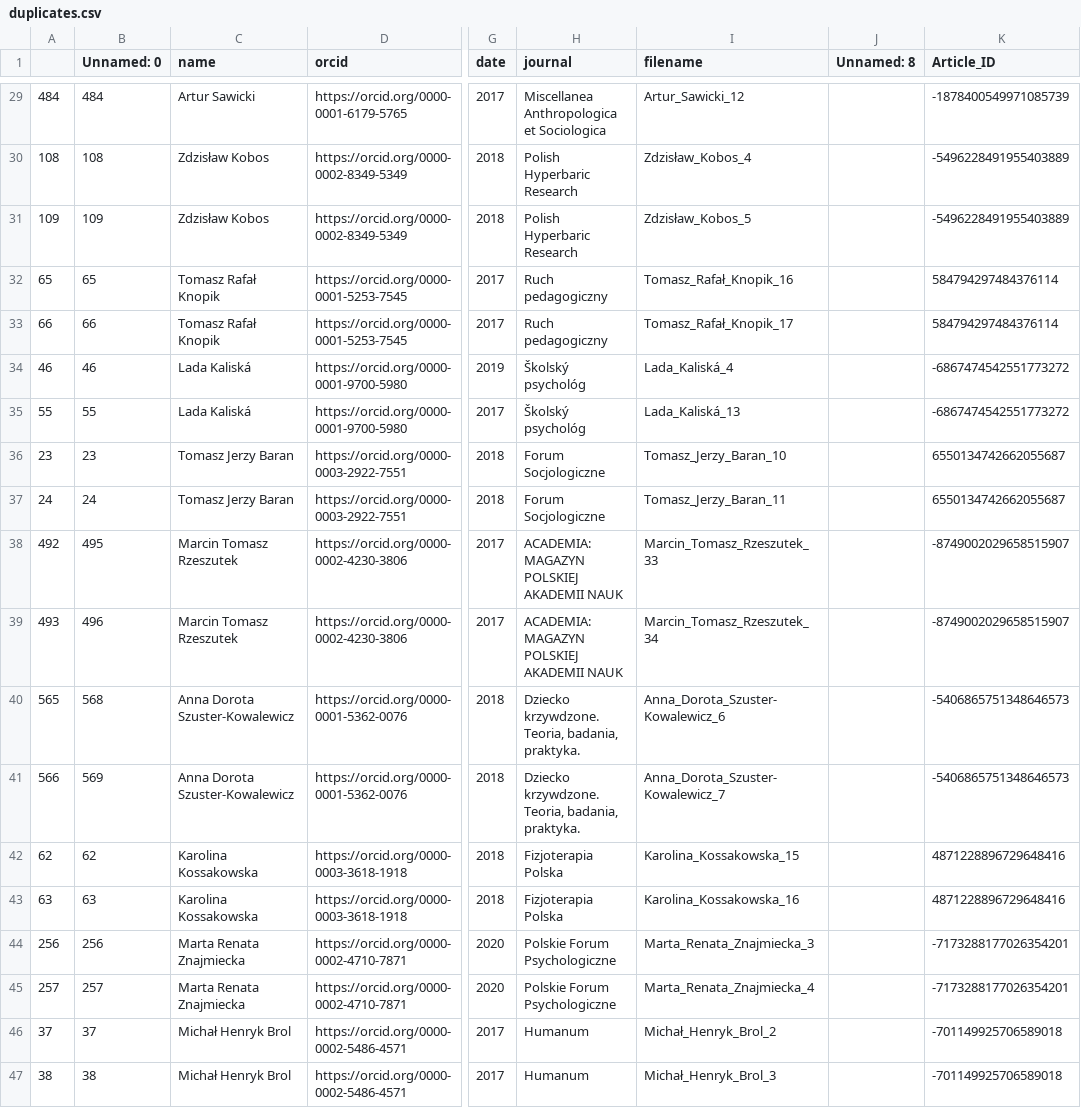
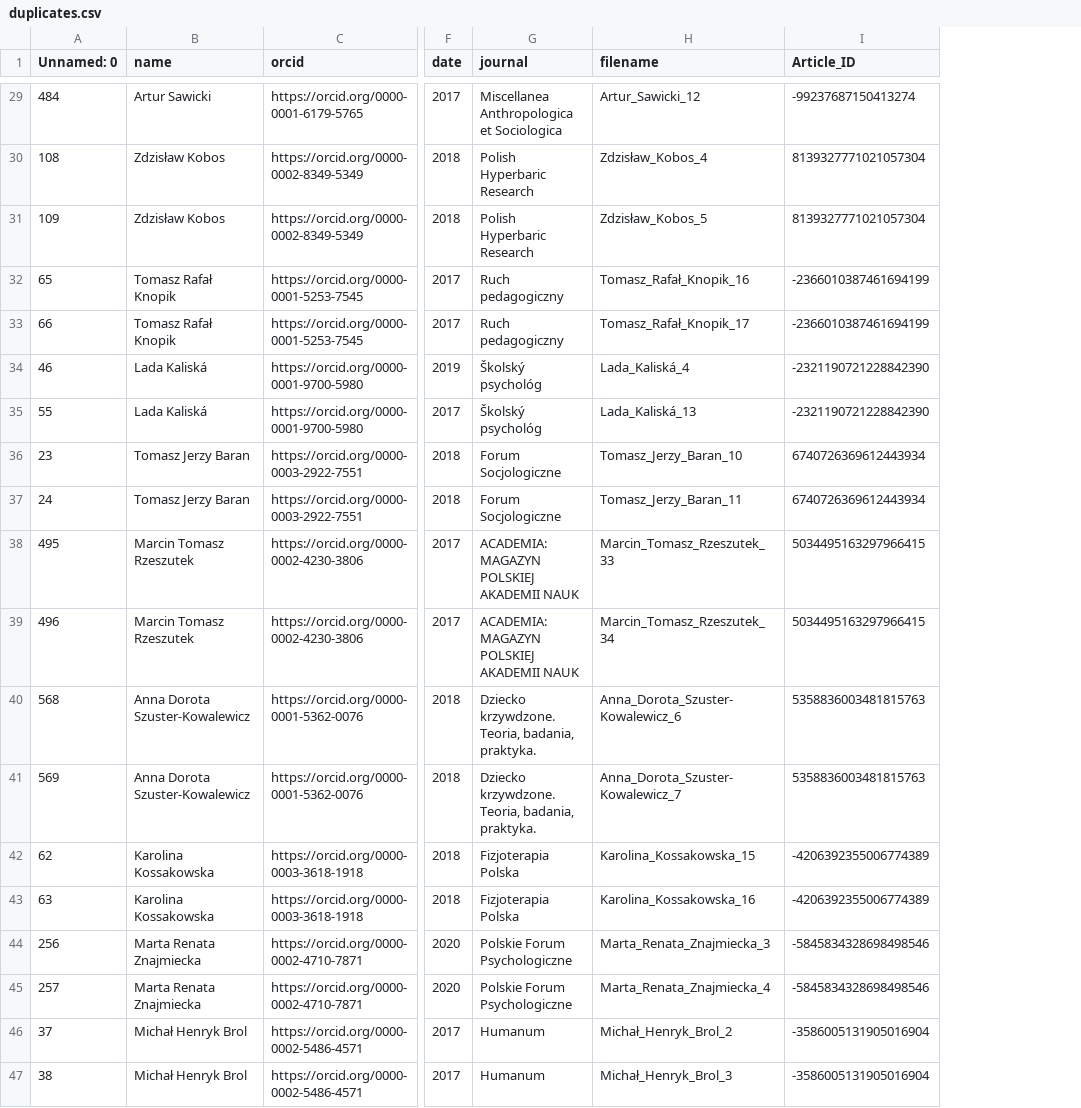
Before and after one commit to hplisiecki/ranking, a CSV file: export_dataset/duplicates.csv, drawn as a sheet; only a part is shown, gaps mark what is left out; removed rows and columns are numbered as before the commit, all else as after; the diff covers the shown part only; the diff names each change by its address in the sheet, - before the commit and + after, or states it on an @@ line.

```diff
--- a/export_dataset/duplicates.csv
+++ b/export_dataset/duplicates.csv
-column A, rows 29-47: 484 | 108 | 109 | 65 | 66 | 46 | 55 | 23 | 24 | 492 | 493 | 565 | 566 | 62 | 63 | 256 | 257 | 37 | 38
-column J (Unnamed: 8), empty
-I29 (Article_ID): -1878400549971085739
+I29 (Article_ID): -99237687150413274
-I30:I31 (Article_ID): -5496228491955403889
+I30:I31 (Article_ID): 8139327771021057304
-I32:I33 (Article_ID): 584794297484376114
+I32:I33 (Article_ID): -2366010387461694199
-I34:I35 (Article_ID): -6867474542551773272
+I34:I35 (Article_ID): -2321190721228842390
-I36:I37 (Article_ID): 6550134742662055687
+I36:I37 (Article_ID): 6740726369612443934
-I38:I39 (Article_ID): -8749002029658515907
+I38:I39 (Article_ID): 5034495163297966415
-I40:I41 (Article_ID): -5406865751348646573
+I40:I41 (Article_ID): 5358836003481815763
-I42:I43 (Article_ID): 4871228896729648416
+I42:I43 (Article_ID): -4206392355006774389
-I44:I45 (Article_ID): -7173288177026354201
+I44:I45 (Article_ID): -5845834328698498546
-I46:I47 (Article_ID): -701149925706589018
+I46:I47 (Article_ID): -3586005131905016904
```
Also changed, not shown: 27 edited cells elsewhere in this file, data/publications/orcid/Uniwersytet_Śląski_w_Katowicach.csv, 5 other files.
